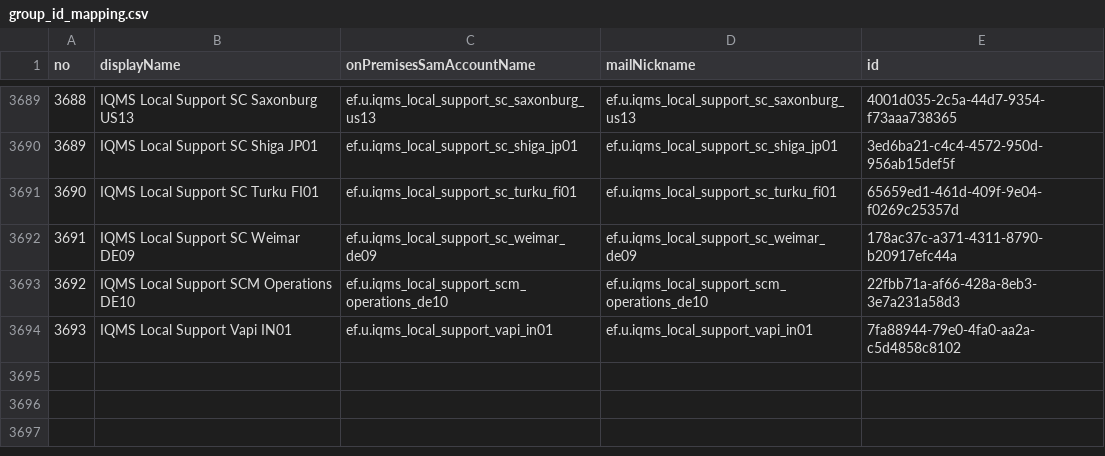
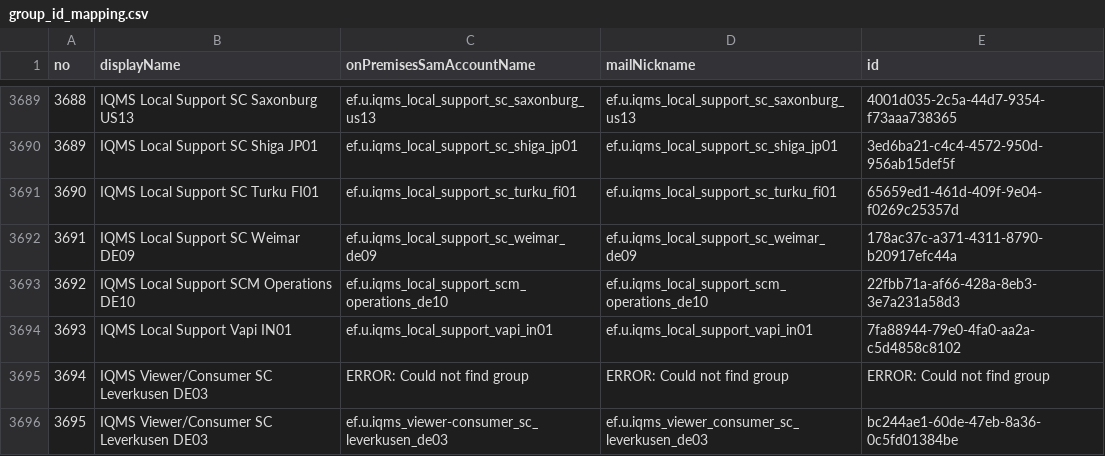
Before and after one commit to stneuhaus/iqms_ad_export, a CSV file: conf/group_id_mapping.csv, drawn as a sheet; only a part is shown, gaps mark what is left out; the diff names each change by its address in the sheet, - before the commit and + after, or states it on an @@ line.

```diff
--- a/conf/group_id_mapping.csv
+++ b/conf/group_id_mapping.csv
+row 3695: 3694 | IQMS Viewer/Consumer SC Leverkusen DE03 | ERROR: Could not find group | ERROR: Could not find group | ERROR: Could not find group
+row 3696: 3695 | IQMS Viewer/Consumer SC Leverkusen DE03 | ef.u.iqms_viewer-consumer_sc_leverkusen_de03 | ef.u.iqms_viewer_consumer_sc_leverkusen_de03 | bc244ae1-60de-47eb-8a36-0c5fd01384be
```
Also changed, not shown: 6 other files.
